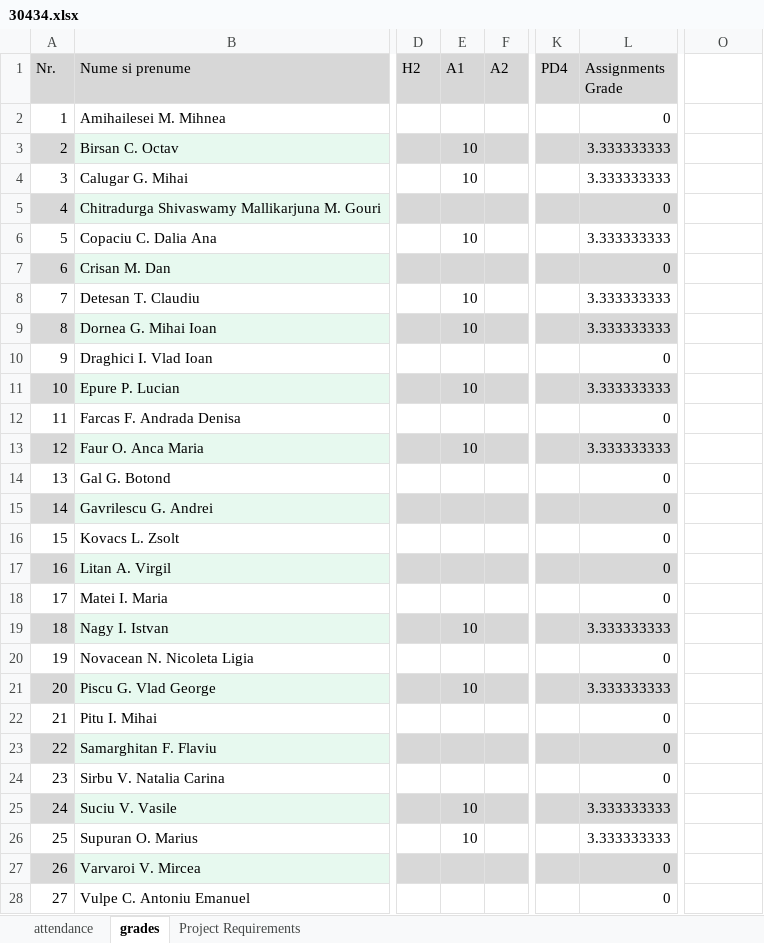
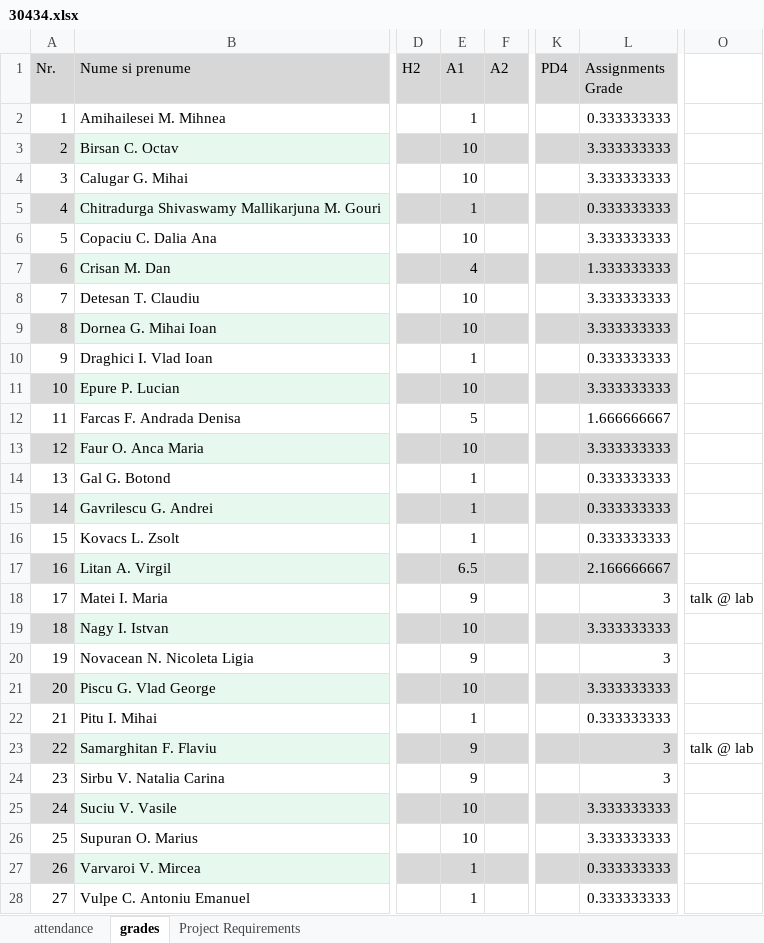
Before and after one commit to UTCN-SoftwareDesignLab/SoftwareDesignUTCN, an Excel workbook: Resources/30434.xlsx, sheet grades, drawn as a sheet; only a part is shown, gaps mark what is left out; values as stored, in another font and other column widths than the file's, no borders; the diff covers the shown part only; the diff names each change by its address in the sheet, - before the commit and + after, or states it on an @@ line.

Commit message:
updated grades

```diff
--- a/Resources/30434.xlsx (sheet grades)
+++ b/Resources/30434.xlsx (sheet grades)
-E2 (A1): (empty)
+E2 (A1): 1
-L2 (Assignments Grade): 0
+L2 (Assignments Grade): 0.333333333
-E5 (A1): (empty)
+E5 (A1): 1
-L5 (Assignments Grade): 0
+L5 (Assignments Grade): 0.333333333
-E7 (A1): (empty)
+E7 (A1): 4
-L7 (Assignments Grade): 0
+L7 (Assignments Grade): 1.333333333
-E10 (A1): (empty)
+E10 (A1): 1
-L10 (Assignments Grade): 0
+L10 (Assignments Grade): 0.333333333
-E12 (A1): (empty)
+E12 (A1): 5
-L12 (Assignments Grade): 0
+L12 (Assignments Grade): 1.666666667
-E14:E16 (A1): (empty)
+E14:E16 (A1): 1
-L14:L16 (Assignments Grade): 0
+L14:L16 (Assignments Grade): 0.333333333
-E17 (A1): (empty)
+E17 (A1): 6.5
-L17 (Assignments Grade): 0
+L17 (Assignments Grade): 2.166666667
-E18 (A1): (empty)
+E18 (A1): 9
-L18 (Assignments Grade): 0
+L18 (Assignments Grade): 3
-O18: (empty)
+O18: talk @ lab
-E20 (A1): (empty)
+E20 (A1): 9
-L20 (Assignments Grade): 0
+L20 (Assignments Grade): 3
-E22 (A1): (empty)
+E22 (A1): 1
-L22 (Assignments Grade): 0
+L22 (Assignments Grade): 0.333333333
-E23:E24 (A1): (empty)
+E23:E24 (A1): 9
-L23:L24 (Assignments Grade): 0
+L23:L24 (Assignments Grade): 3
-O23: (empty)
+O23: talk @ lab
-E27:E28 (A1): (empty)
+E27:E28 (A1): 1
-L27:L28 (Assignments Grade): 0
+L27:L28 (Assignments Grade): 0.333333333
```
Also changed, not shown: 10 edited cells elsewhere in this sheet.
